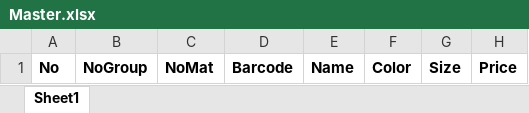
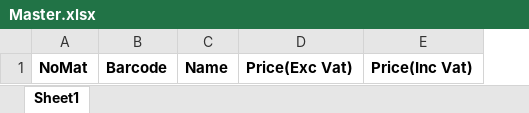
Before and after one commit to pakut12/POSPHP, an Excel workbook: attachfile/downloadmaster/Master.xlsx, sheet Sheet1, drawn as a sheet; values as stored, in another font and other column widths than the file's, no borders; removed rows and columns are numbered as before the commit, all else as after; the diff names each change by its address in the sheet, - before the commit and + after, or states it on an @@ line.

```diff
--- a/attachfile/downloadmaster/Master.xlsx (sheet Sheet1)
+++ b/attachfile/downloadmaster/Master.xlsx (sheet Sheet1)
-column A, row 1: No
-column B, row 1: NoGroup
-column F, row 1: Color
-column G, row 1: Size
-column H, row 1: Price
+column D, row 1: Price(Exc Vat)
+column E, row 1: Price(Inc Vat)
```
Also changed, not shown: 16 other files.
